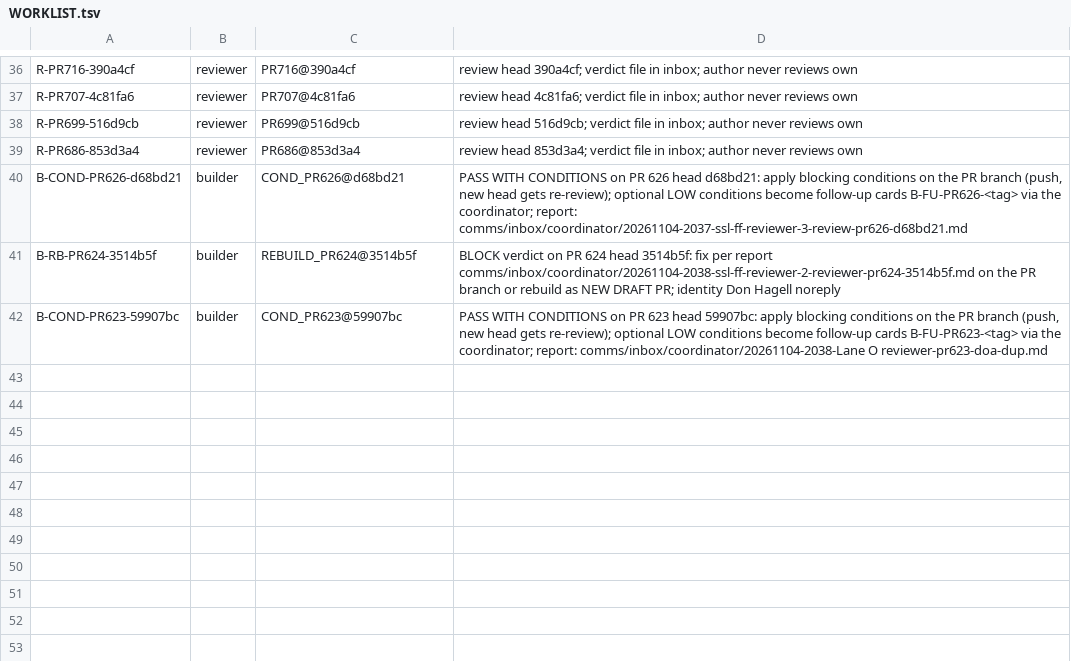
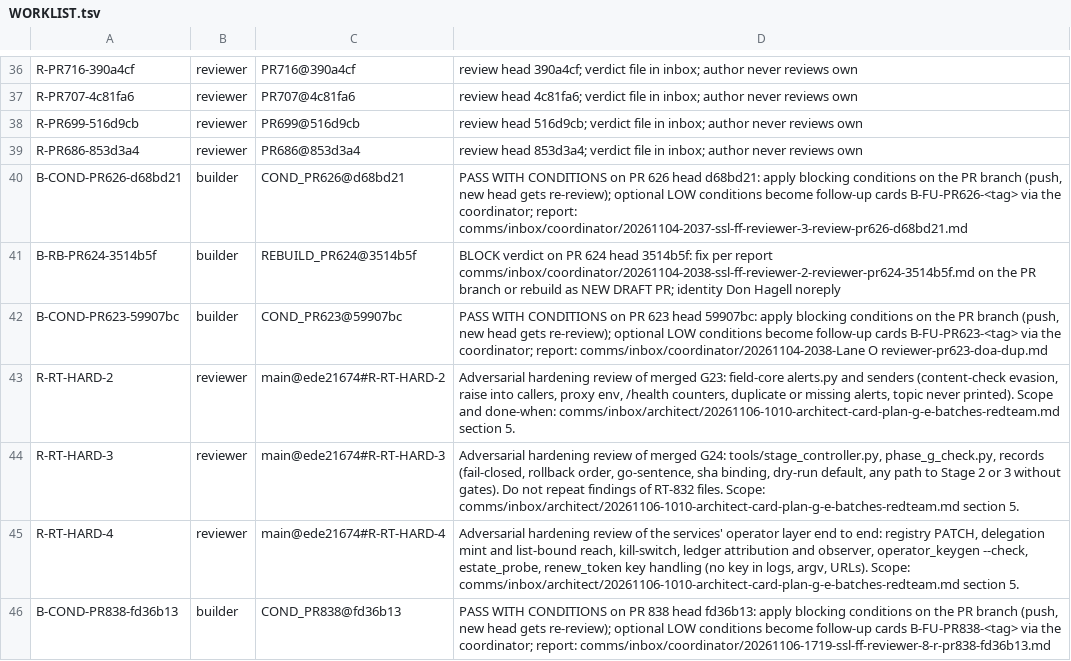
Before and after one commit to SpinStateLabs/field-platform, a TSV file: comms/WORKLIST.tsv, drawn as a sheet; only a part is shown, gaps mark what is left out; the diff names each change by its address in the sheet, - before the commit and + after, or states it on an @@ line.

Commit message:
comms: queue-keeper re-adds never-built cards archived on older markers (R-RT-HARD-2/3/4 with suffixed targets, B-COND-PR838)

```diff
--- a/comms/WORKLIST.tsv
+++ b/comms/WORKLIST.tsv
+row 43: R-RT-HARD-2 | reviewer | main@ede21674#R-RT-HARD-2 | Adversarial hardening review of merged G23: field-core alerts.py and senders (content-check evasion, raise into callers, proxy env, /health counters, duplicate or missing alerts, topic never printed). Scope and done-when: comms/inbox/architect/20261106-1010-architect-card-plan-g-e-batches-redteam.md section 5.
+row 44: R-RT-HARD-3 | reviewer | main@ede21674#R-RT-HARD-3 | Adversarial hardening review of merged G24: tools/stage_controller.py, phase_g_check.py, records (fail-closed, rollback order, go-sentence, sha binding, dry-run default, any path to Stage 2 or 3 without gates). Do not repeat findings of RT-832 files. Scope: comms/inbox/architect/20261106-1010-architect-card-plan-g-e-batches-redteam.md section 5.
+row 45: R-RT-HARD-4 | reviewer | main@ede21674#R-RT-HARD-4 | Adversarial hardening review of the services' operator layer end to end: registry PATCH, delegation mint and list-bound reach, kill-switch, ledger attribution and observer, operator_keygen --check, estate_probe, renew_token key handling (no key in logs, argv, URLs). Scope: comms/inbox/architect/20261106-1010-architect-card-plan-g-e-batches-redteam.md section 5.
+row 46: B-COND-PR838-fd36b13 | builder | COND_PR838@fd36b13 | PASS WITH CONDITIONS on PR 838 head fd36b13: apply blocking conditions on the PR branch (push, new head gets re-review); optional LOW conditions become follow-up cards B-FU-PR838-<tag> via the coordinator; report: comms/inbox/coordinator/20261106-1719-ssl-ff-reviewer-8-r-pr838-fd36b13.md
```
Also changed, not shown: comms/WORKLIST.archive.tsv.
